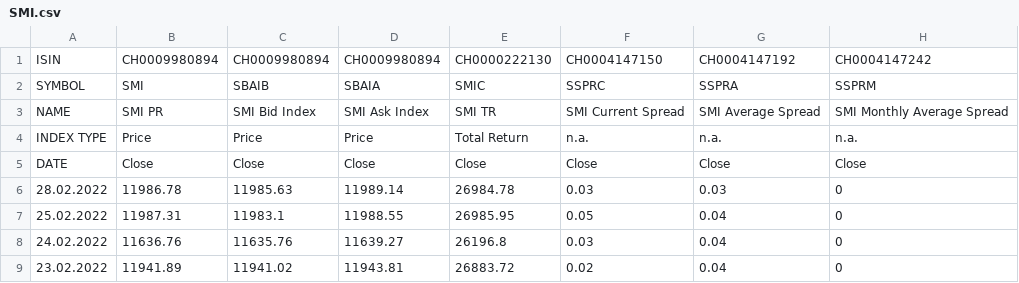
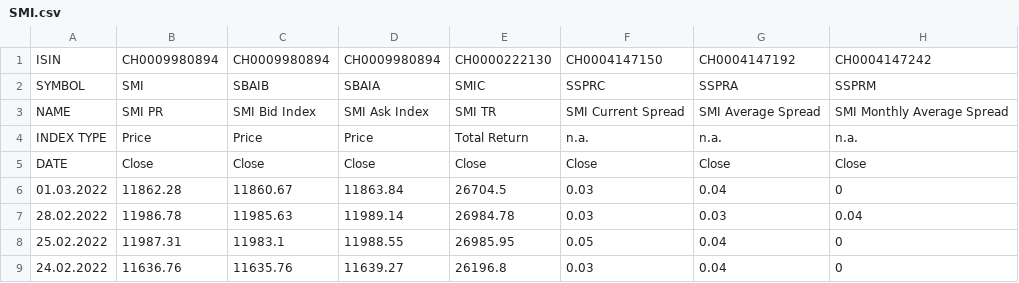
Before and after one commit to dankaufmann/f-curve, a CSV file: Data/SMI.csv, drawn as a sheet; only a part is shown; the shorter side is filled out with more unchanged rows.

```diff
--- a/Data/SMI.csv
+++ b/Data/SMI.csv
@@ -5,3 +5,4 @@ INDEX TYPE;Price;Price;Price;Total Return;n.a.;n.a.;n.a.
 DATE;Close;Close;Close;Close;Close;Close;Close
-28.02.2022;11986.78;11985.63;11989.14;26984.78;0.03;0.03;0
+01.03.2022;11862.28;11860.67;11863.84;26704.5;0.03;0.04;0
+28.02.2022;11986.78;11985.63;11989.14;26984.78;0.03;0.03;0.04
 25.02.2022;11987.31;11983.1;11988.55;26985.95;0.05;0.04;0
```
Also changed, not shown: Data/ForShort.csv, Data/ObligationsConf.csv, 35 other files.
